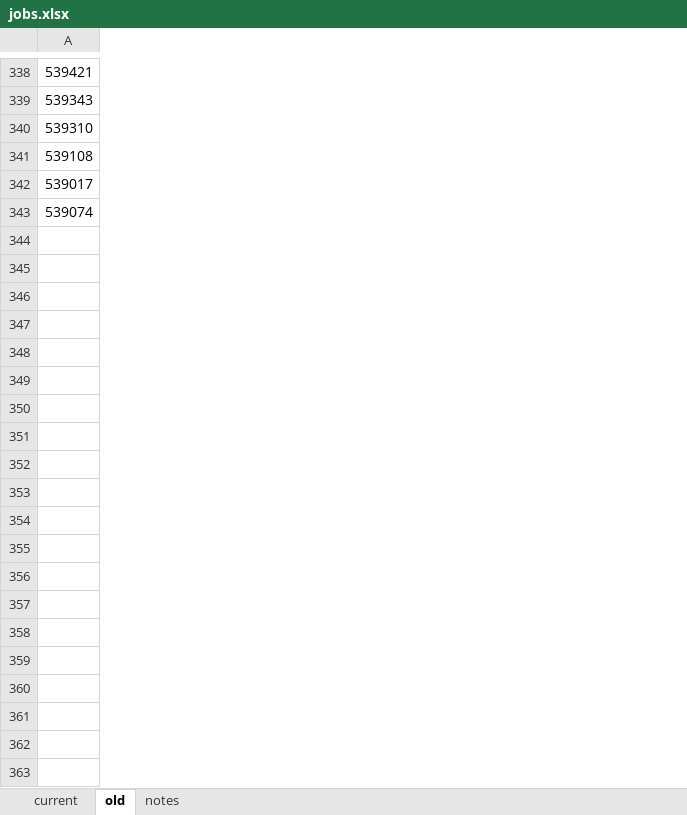
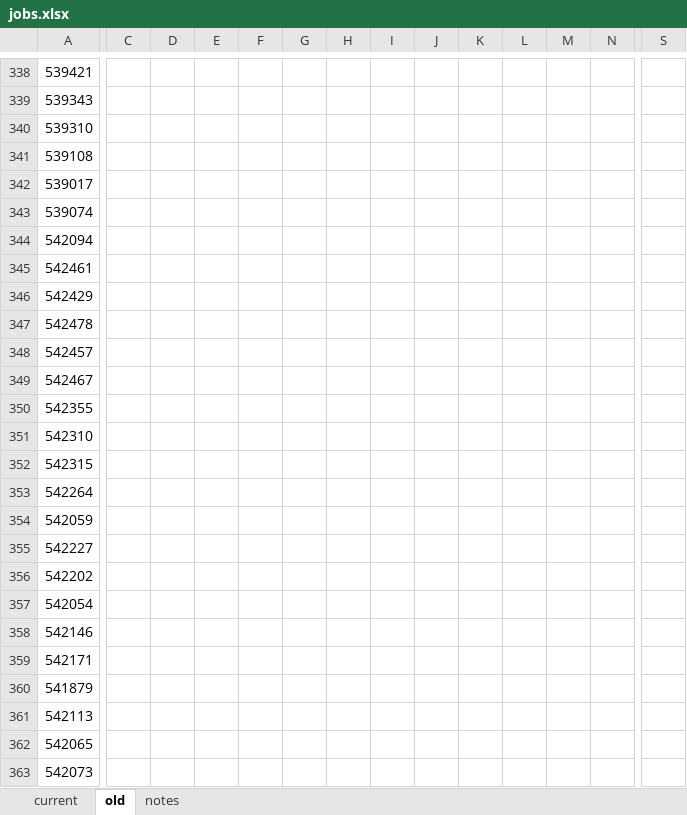
Before and after one commit to jamcdougle/local_only_repo, an Excel workbook: jobs.xlsx, sheet old, drawn as a sheet; only a part is shown, gaps mark what is left out; values as stored, in another font and other column widths than the file's, no borders; rows hold the shown columns only; the diff covers the shown part only; the diff names each change by its address in the sheet, - before the commit and + after, or states it on an @@ line.

```diff
--- a/jobs.xlsx (sheet old)
+++ b/jobs.xlsx (sheet old)
+column C, empty
+column D, empty
+column E, empty
+column F, empty
+column G, empty
+column H, empty
+column I, empty
+column J, empty
+column K, empty
+column L, empty
+column M, empty
+column N, empty
+column S, empty
+row 344: 542094
+row 345: 542461
+row 346: 542429
+row 347: 542478
+row 348: 542457
+row 349: 542467
+row 350: 542355
+row 351: 542310
+row 352: 542315
+row 353: 542264
+row 354: 542059
+row 355: 542227
+row 356: 542202
+row 357: 542054
+row 358: 542146
+row 359: 542171
+row 360: 541879
+row 361: 542113
+row 362: 542065
+row 363: 542073
```
Also changed, not shown: 33 added rows and 4 added columns elsewhere in this sheet, sheet current, formulas that keep their value.
